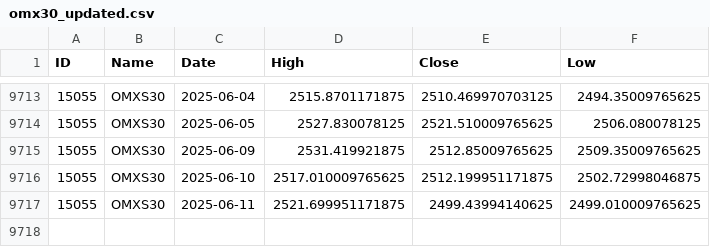
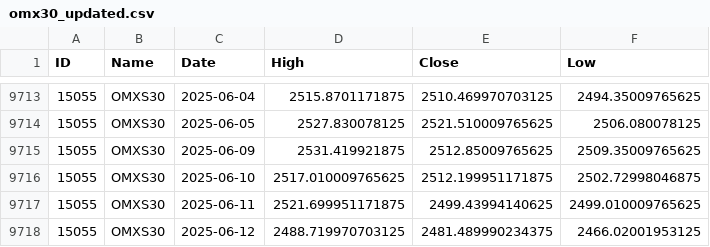
Before and after one commit to pro-quant/omx-index-daily-data-updater, a CSV file: omx30_updated.csv, drawn as a sheet; only a part is shown, gaps mark what is left out.

```diff
--- a/omx30_updated.csv
+++ b/omx30_updated.csv
@@ -9717 +9717,2 @@ ID;Name;Date;High;Close;Low
 15055;OMXS30;2025-06-11;2521.699951171875;2499.43994140625;2499.010009765625
+15055;OMXS30;2025-06-12;2488.719970703125;2481.489990234375;2466.02001953125
```
